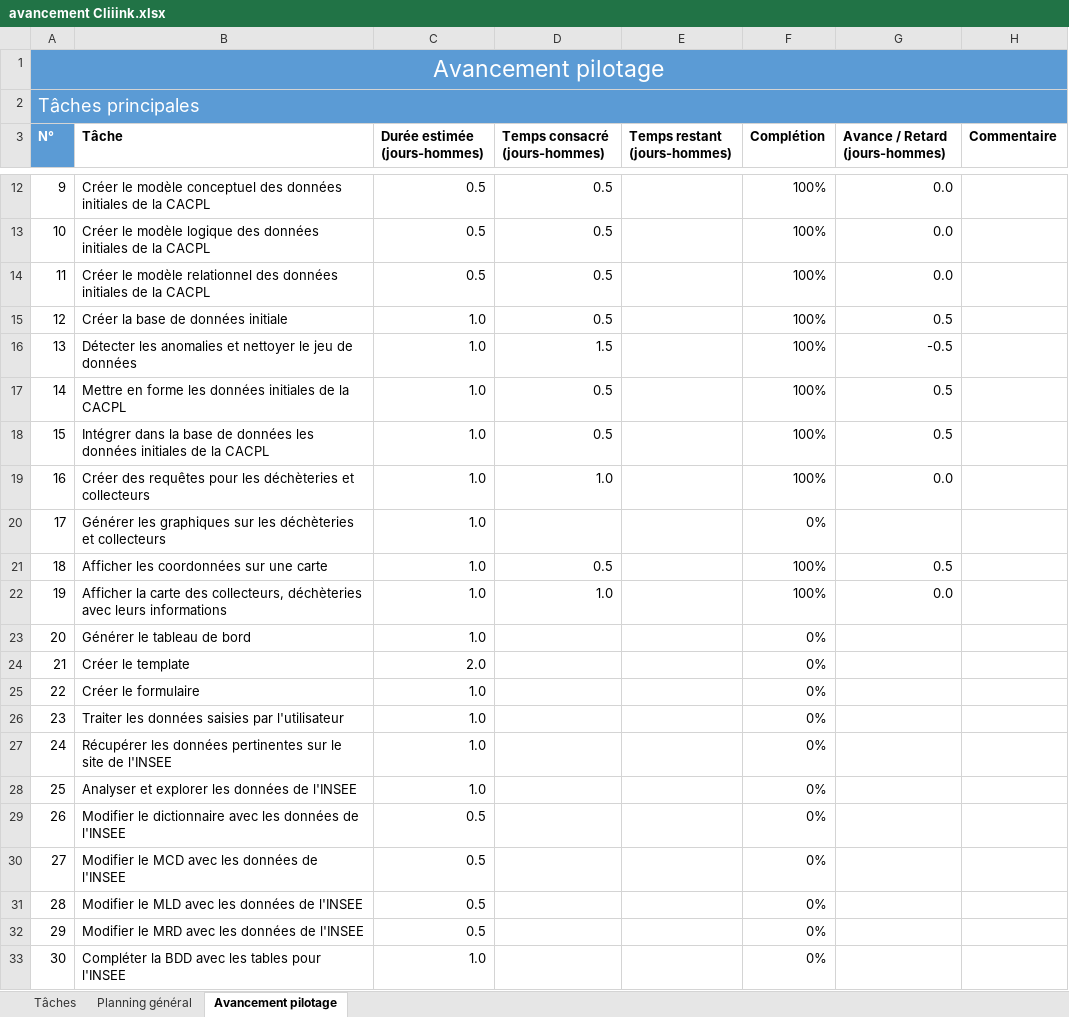
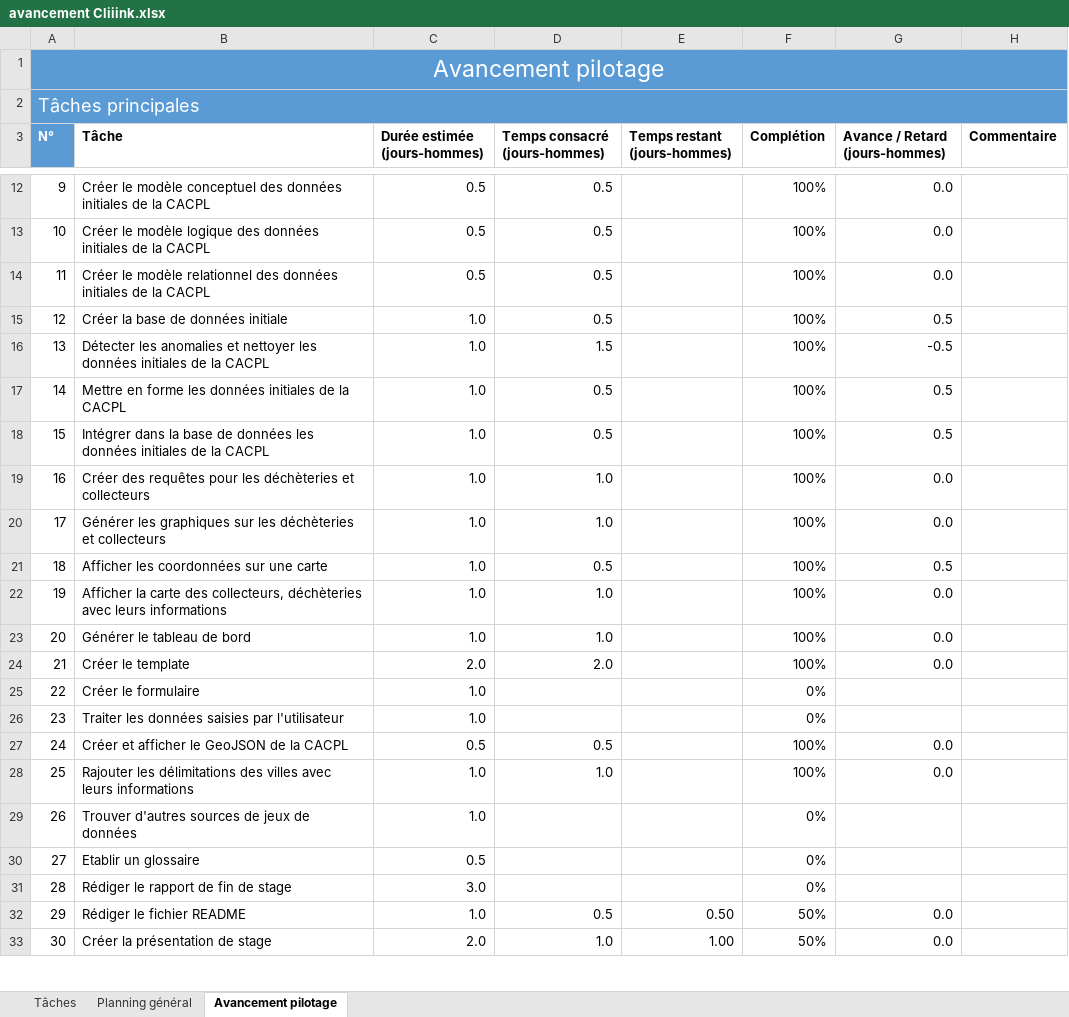
Before and after one commit to antjacquemin/cliiinkv0, an Excel workbook: doc/avancement Cliiink.xlsx, sheet Avancement pilotage, drawn as a sheet; only a part is shown, gaps mark what is left out; values as stored, in another font and other column widths than the file's, no borders; conditional formats and table styles not drawn; the diff covers the shown part only; the diff names each change by its address in the sheet, - before the commit and + after, or states it on an @@ line.

```diff
--- a/doc/avancement Cliiink.xlsx (sheet Avancement pilotage)
+++ b/doc/avancement Cliiink.xlsx (sheet Avancement pilotage)
-B16 (Tâche): …et nettoyer le jeu de données
+B16 (Tâche): …et nettoyer les données initiales de la CACPL
-D20 (Temps consacré (jours-hommes)): (empty)
+D20 (Temps consacré (jours-hommes)): 1.0
-F20 (Complétion): 0%
+F20 (Complétion): 100%
-G20 (Avance / Retard (jours-hommes)): (empty)
+G20 (Avance / Retard (jours-hommes)): 0.0
-D23 (Temps consacré (jours-hommes)): (empty)
+D23 (Temps consacré (jours-hommes)): 1.0
-F23:F24 (Complétion): 0%
+F23:F24 (Complétion): 100%
-G23:G24 (Avance / Retard (jours-hommes)): (empty)
+G23:G24 (Avance / Retard (jours-hommes)): 0.0
-D24 (Temps consacré (jours-hommes)): (empty)
+D24 (Temps consacré (jours-hommes)): 2.0
-B27 (Tâche): Récupérer les données pertinentes sur le site de l'INSEE
+B27 (Tâche): Créer et afficher le GeoJSON de la CACPL
-C27 (Durée estimée (jours-hommes)): 1.0
+C27 (Durée estimée (jours-hommes)): 0.5
-D27 (Temps consacré (jours-hommes)): (empty)
+D27 (Temps consacré (jours-hommes)): 0.5
-F27:F28 (Complétion): 0%
+F27:F28 (Complétion): 100%
-G27:G28 (Avance / Retard (jours-hommes)): (empty)
+G27:G28 (Avance / Retard (jours-hommes)): 0.0
-B28 (Tâche): Analyser et explorer les données de l'INSEE
+B28 (Tâche): Rajouter les délimitations des villes avec leurs informations
-D28 (Temps consacré (jours-hommes)): (empty)
+D28 (Temps consacré (jours-hommes)): 1.0
-B29 (Tâche): Modifier le dictionnaire avec les données de l'INSEE
+B29 (Tâche): Trouver d'autres sources de jeux de données
-C29 (Durée estimée (jours-hommes)): 0.5
+C29 (Durée estimée (jours-hommes)): 1.0
-B30 (Tâche): Modifier le MCD avec les données de l'INSEE
+B30 (Tâche): Etablir un glossaire
-B31 (Tâche): Modifier le MLD avec les données de l'INSEE
+B31 (Tâche): Rédiger le rapport de fin de stage
-C31 (Durée estimée (jours-hommes)): 0.5
+C31 (Durée estimée (jours-hommes)): 3.0
-B32 (Tâche): Modifier le MRD avec les données de l'INSEE
+B32 (Tâche): Rédiger le fichier README
-C32 (Durée estimée (jours-hommes)): 0.5
+C32 (Durée estimée (jours-hommes)): 1.0
-D32 (Temps consacré (jours-hommes)): (empty)
+D32 (Temps consacré (jours-hommes)): 0.5
-E32 (Temps restant (jours-hommes)): (empty)
+E32 (Temps restant (jours-hommes)): 0.50
-F32:F33 (Complétion): 0%
+F32:F33 (Complétion): 50%
-G32:G33 (Avance / Retard (jours-hommes)): (empty)
+G32:G33 (Avance / Retard (jours-hommes)): 0.0
-B33 (Tâche): Compléter la BDD avec les tables pour l'INSEE
+B33 (Tâche): Créer la présentation de stage
-C33 (Durée estimée (jours-hommes)): 1.0
+C33 (Durée estimée (jours-hommes)): 2.0
-D33 (Temps consacré (jours-hommes)): (empty)
+D33 (Temps consacré (jours-hommes)): 1.0
-E33 (Temps restant (jours-hommes)): (empty)
+E33 (Temps restant (jours-hommes)): 1.00
```
Also changed, not shown: 15 added rows, 15 removed rows and 59 edited cells elsewhere in this sheet, sheet Tâches, sheet Planning général, 39 other files.
